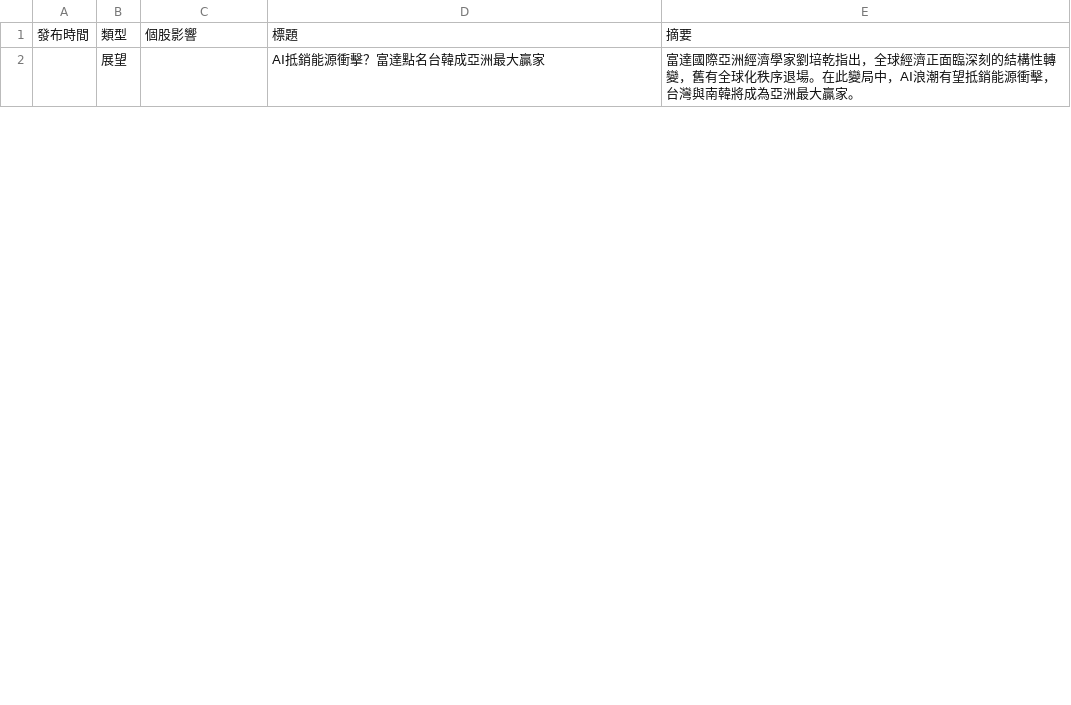
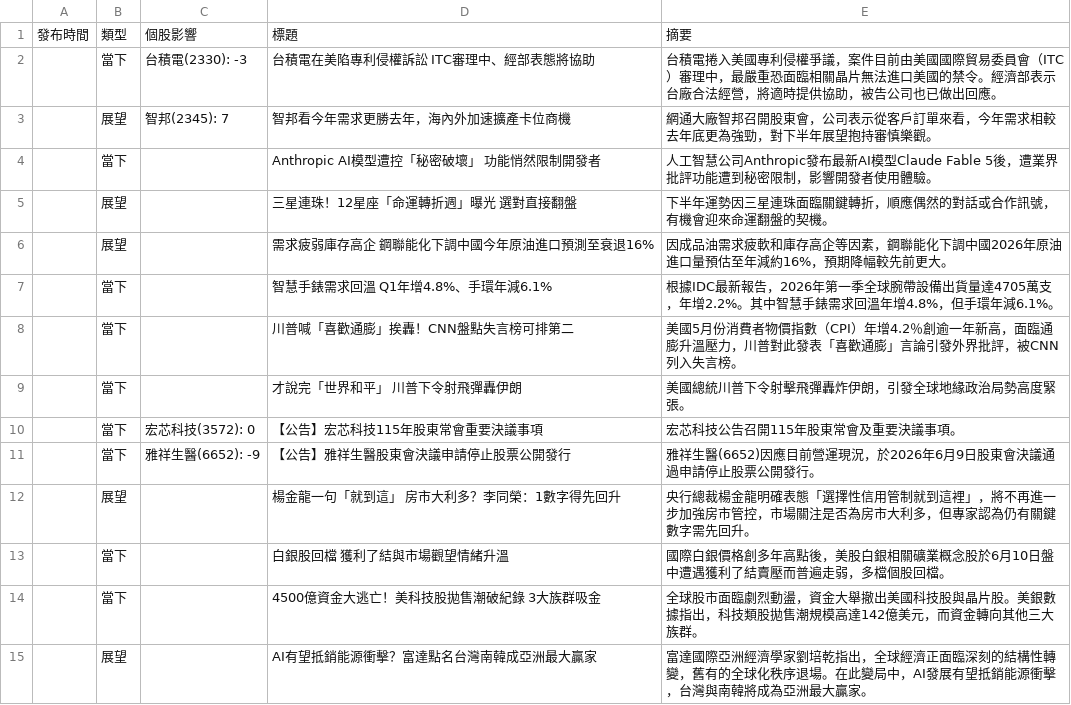
Before and after one commit to ShaLauTie/Stock, a CSV file: stock_news/latest_news.csv, drawn as a sheet; only a part is shown; the diff covers the shown part only.

Commit message:
Auto update stock news

```diff
--- a/stock_news/latest_news.csv
+++ b/stock_news/latest_news.csv
@@ -1,2 +1,15 @@
 發布時間,類型,個股影響,標題,摘要
-,展望,,AI抵銷能源衝擊？富達點名台韓成亞洲最大贏家,富達國際亞洲經濟學家劉培乾指出，全球經濟正面臨深刻的結構性轉變，舊有全球化秩序退場。在此變局中，AI浪潮有望抵銷能源衝擊，台灣與南韓將成為亞洲最大贏家。
+,當下,台積電(2330): -3,台積電在美陷專利侵權訴訟 ITC審理中、經部表態將協助,台積電捲入美國專利侵權爭議，案件目前由美國國際貿易委員會（ITC）審理中，最嚴重恐面臨相關晶片無法進口美國的禁令。經濟部表示台廠合法經營，將適時提供協助，被告公司也已做出回應。
+,展望,智邦(2345): 7,智邦看今年需求更勝去年，海內外加速擴產卡位商機,網通大廠智邦召開股東會，公司表示從客戶訂單來看，今年需求相較去年底更為強勁，對下半年展望抱持審慎樂觀。
+,當下,,Anthropic AI模型遭控「秘密破壞」 功能悄然限制開發者,人工智慧公司Anthropic發布最新AI模型Claude Fable 5後，遭業界批評功能遭到秘密限制，影響開發者使用體驗。
+,展望,,三星連珠！12星座「命運轉折週」曝光 選對直接翻盤,下半年運勢因三星連珠面臨關鍵轉折，順應偶然的對話或合作訊號，有機會迎來命運翻盤的契機。
+,展望,,需求疲弱庫存高企 鋼聯能化下調中國今年原油進口預測至衰退16%,因成品油需求疲軟和庫存高企等因素，鋼聯能化下調中國2026年原油進口量預估至年減約16%，預期降幅較先前更大。
+,當下,,智慧手錶需求回溫 Q1年增4.8%、手環年減6.1%,根據IDC最新報告，2026年第一季全球腕帶設備出貨量達4705萬支，年增2.2%。其中智慧手錶需求回溫年增4.8%，但手環年減6.1%。
+,當下,,川普喊「喜歡通膨」挨轟！CNN盤點失言榜可排第二,美國5月份消費者物價指數（CPI）年增4.2％創逾一年新高，面臨通膨升溫壓力，川普對此發表「喜歡通膨」言論引發外界批評，被CNN列入失言榜。
+,當下,,才說完「世界和平」 川普下令射飛彈轟伊朗,美國總統川普下令射擊飛彈轟炸伊朗，引發全球地緣政治局勢高度緊張。
+,當下,宏芯科技(3572): 0,【公告】宏芯科技115年股東常會重要決議事項,宏芯科技公告召開115年股東常會及重要決議事項。
+,當下,雅祥生醫(6652): -9,【公告】雅祥生醫股東會決議申請停止股票公開發行,雅祥生醫(6652)因應目前營運現況，於2026年6月9日股東會決議通過申請停止股票公開發行。
+,展望,,楊金龍一句「就到這」 房市大利多？李同榮：1數字得先回升,央行總裁楊金龍明確表態「選擇性信用管制就到這裡」，將不再進一步加強房市管控，市場關注是否為房市大利多，但專家認為仍有關鍵數字需先回升。
+,當下,,白銀股回檔 獲利了結與市場觀望情緒升溫,國際白銀價格創多年高點後，美股白銀相關礦業概念股於6月10日盤中遭遇獲利了結賣壓而普遍走弱，多檔個股回檔。
+,當下,,4500億資金大逃亡！美科技股拋售潮破紀錄 3大族群吸金,全球股市面臨劇烈動盪，資金大舉撤出美國科技股與晶片股。美銀數據指出，科技類股拋售潮規模高達142億美元，而資金轉向其他三大族群。
+,展望,,AI有望抵銷能源衝擊？富達點名台灣南韓成亞洲最大贏家,富達國際亞洲經濟學家劉培乾指出，全球經濟正面臨深刻的結構性轉變，舊有的全球化秩序退場。在此變局中，AI發展有望抵銷能源衝擊，台灣與南韓將成為亞洲最大贏家。
```
Also changed, not shown: 7 added rows, 17 removed rows and 8 edited cells elsewhere in this file.
